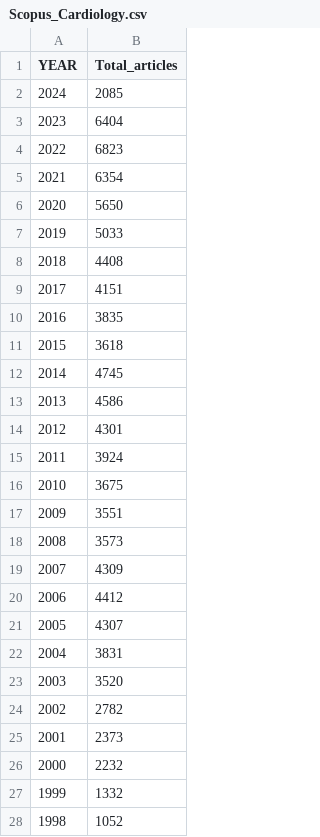
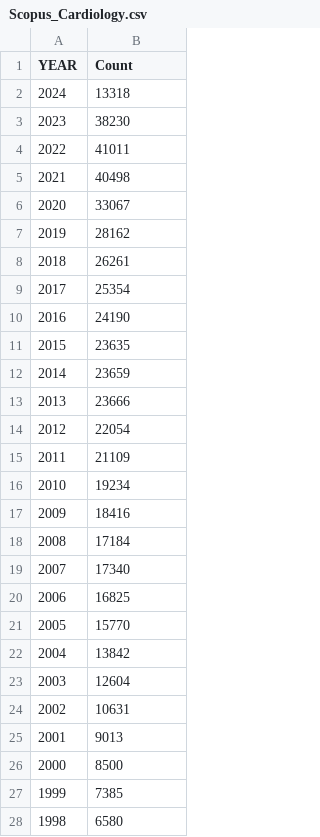
Before and after one commit to jmsocuellamos/sjrlist, a CSV file: Scopus_Cardiology.csv, drawn as a sheet; only a part is shown; the diff covers the shown part only.

```diff
--- a/Scopus_Cardiology.csv
+++ b/Scopus_Cardiology.csv
@@ -1,28 +1,28 @@
-YEAR;Total_articles
-2024;2085
-2023;6404
-2022;6823
-2021;6354
-2020;5650
-2019;5033
-2018;4408
-2017;4151
-2016;3835
-2015;3618
-2014;4745
-2013;4586
-2012;4301
-2011;3924
-2010;3675
-2009;3551
-2008;3573
-2007;4309
-2006;4412
-2005;4307
-2004;3831
-2003;3520
-2002;2782
-2001;2373
-2000;2232
-1999;1332
-1998;1052
+YEAR;Count
+2024;13318
+2023;38230
+2022;41011
+2021;40498
+2020;33067
+2019;28162
+2018;26261
+2017;25354
+2016;24190
+2015;23635
+2014;23659
+2013;23666
+2012;22054
+2011;21109
+2010;19234
+2009;18416
+2008;17184
+2007;17340
+2006;16825
+2005;15770
+2004;13842
+2003;12604
+2002;10631
+2001;9013
+2000;8500
+1999;7385
+1998;6580
```
Also changed, not shown: 8 edited cells elsewhere in this file, 1 other file.
